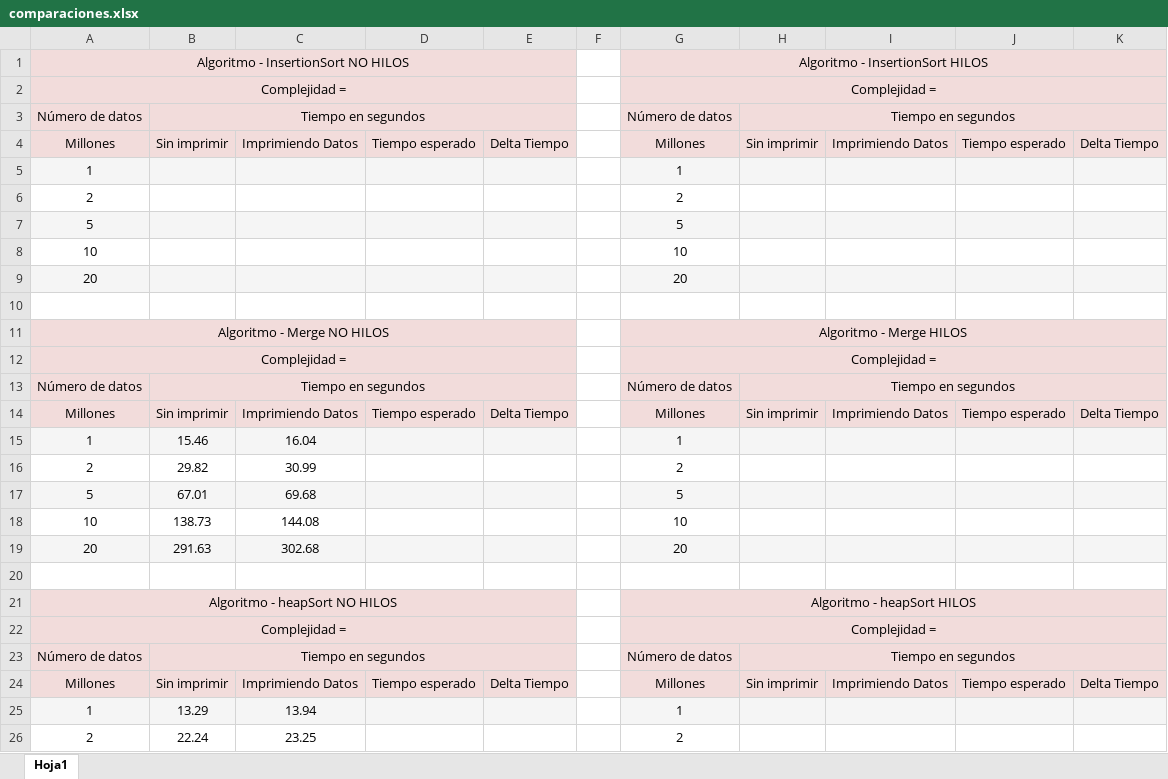
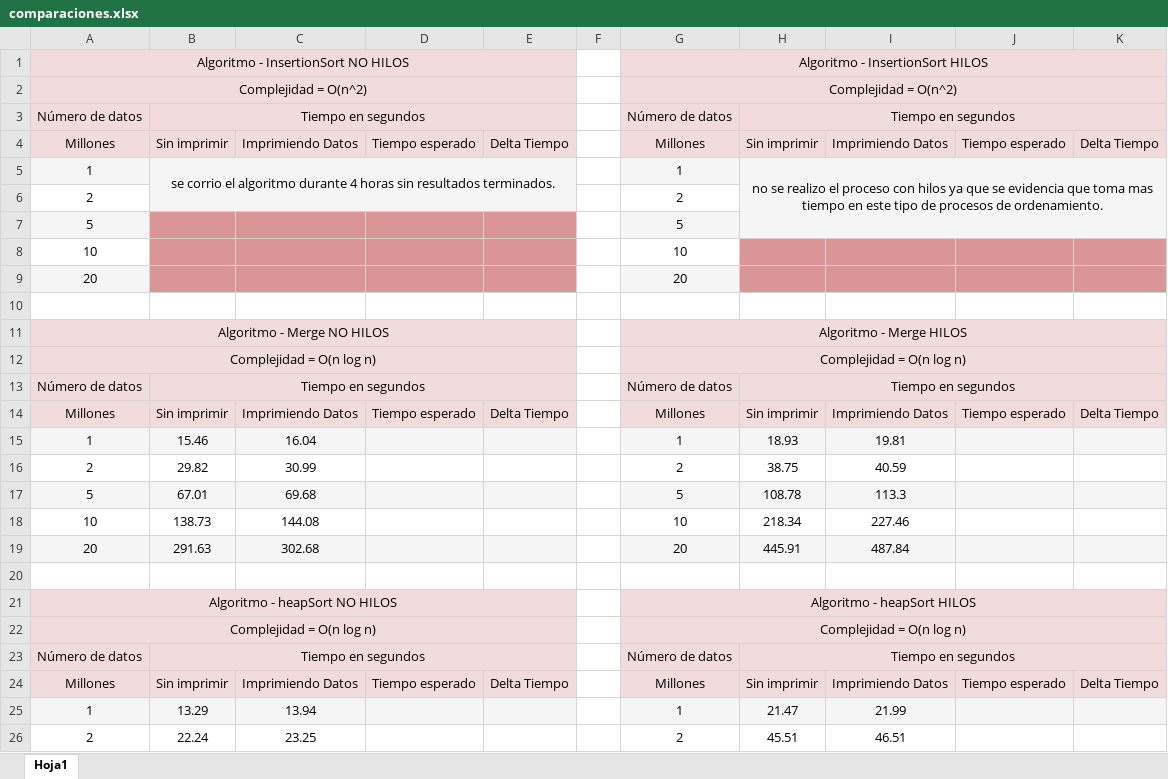
Before and after one commit to afurourrego/ordenamientos_phyton, an Excel workbook: comparaciones.xlsx, sheet Hoja1, drawn as a sheet; only a part is shown; values as stored, in another font and other column widths than the file's, no borders; removed rows and columns are numbered as before the commit, all else as after; the diff covers the shown part only; the diff names each change by its address in the sheet, - before the commit and + after, or states it on an @@ line.

Commit message:
comparaciones

```diff
--- a/comparaciones.xlsx (sheet Hoja1)
+++ b/comparaciones.xlsx (sheet Hoja1)
-row 2: Complejidad = |  |  |  |  |  | Complejidad =
+row 2: Complejidad = O(n^2) |  |  |  |  |  | Complejidad = O(n^2)
-B5: (empty)
+B5: se corrio el algoritmo durante 4 horas sin resultados terminados.
+B5:E6 merged
-H5: (empty)
+H5: no se realizo el proceso con hilos ya que se evidencia que toma mas tiempo en este tipo de procesos de ordenamiento.
+H5:K7 merged
-B6:E6 fill: none
+B6:E6 fill: #F5F5F5
-H6:K6 fill: none
+H6:K6 fill: #F5F5F5
-B7:E7 fill: #F5F5F5
+B7:E7 fill: #D99694
-B8:E8 fill: none
+B8:E8 fill: #D99694
-H8:K8 fill: none
+H8:K8 fill: #D99694
-B9:E9 fill: #F5F5F5
+B9:E9 fill: #D99694
-H9:K9 fill: #F5F5F5
+H9:K9 fill: #D99694
-row 12: Complejidad = |  |  |  |  |  | Complejidad =
+row 12: Complejidad = O(n log n) |  |  |  |  |  | Complejidad = O(n log n)
-H15: (empty)
+H15: 18.93
-I15: (empty)
+I15: 19.81
-H16: (empty)
+H16: 38.75
-I16: (empty)
+I16: 40.59
-H17: (empty)
+H17: 108.78
-I17: (empty)
+I17: 113.3
-H18: (empty)
+H18: 218.34
-I18: (empty)
+I18: 227.46
-H19: (empty)
+H19: 445.91
-I19: (empty)
+I19: 487.84
-row 22: Complejidad = |  |  |  |  |  | Complejidad =
+row 22: Complejidad = O(n log n) |  |  |  |  |  | Complejidad = O(n log n)
-H25: (empty)
+H25: 21.47
-I25: (empty)
+I25: 21.99
-H26: (empty)
+H26: 45.51
-I26: (empty)
+I26: 46.51
```
Also changed, not shown: 3 added rows, 3 removed rows and 2 edited cells elsewhere in this sheet.
